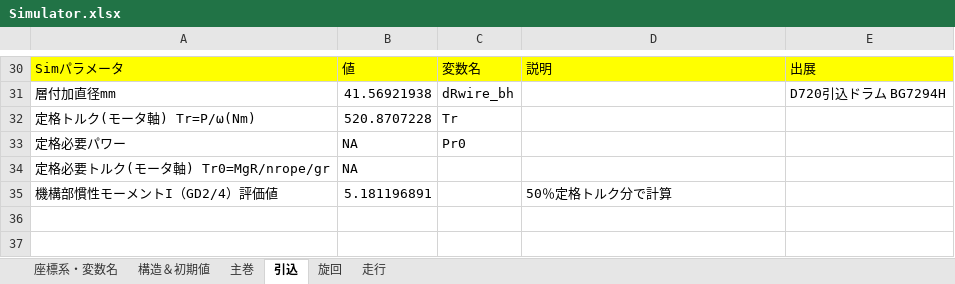
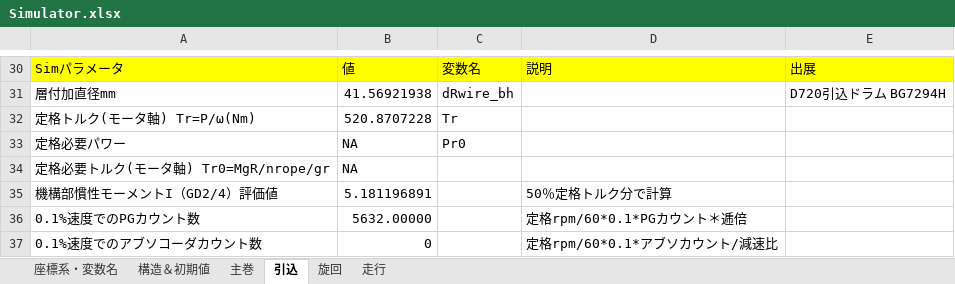
Before and after one commit to SMH-MRD/MKCC0, an Excel workbook: Simulator.xlsx, sheet 引込, drawn as a sheet; only a part is shown, gaps mark what is left out; values as stored, in another font and other column widths than the file's, no borders; charts and pictures not drawn; the diff names each change by its address in the sheet, - before the commit and + after, or states it on an @@ line.

```diff
--- a/Simulator.xlsx (sheet 引込)
+++ b/Simulator.xlsx (sheet 引込)
+row 36: 0.1%速度でのPGカウント数 | 5632.00000 |  | 定格rpm/60*0.1*PGカウント＊逓倍
+row 37: 0.1%速度でのアブソコーダカウント数 | 0 |  | 定格rpm/60*0.1*アブソカウント/減速比
```
Also changed, not shown: sheet 旋回, sheet 主巻, sheet 走行, sheet 構造＆初期値, formulas that keep their value, charts or pictures, 11 other files.
